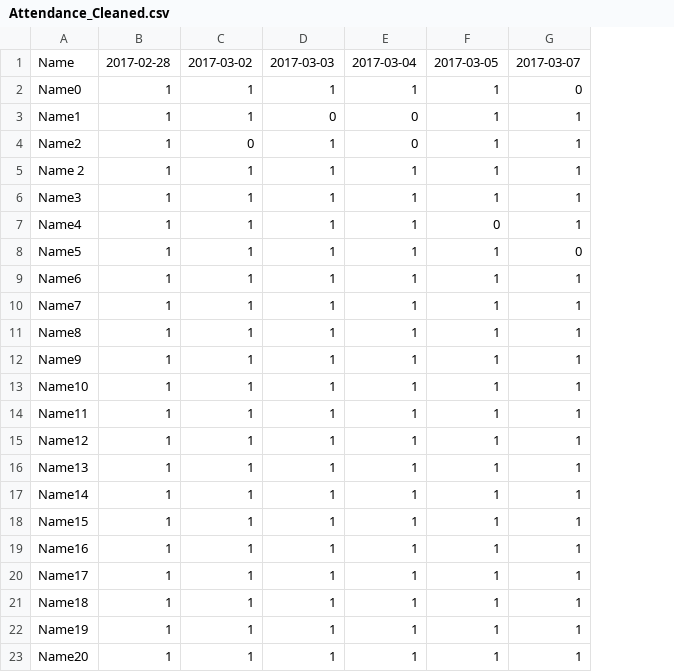
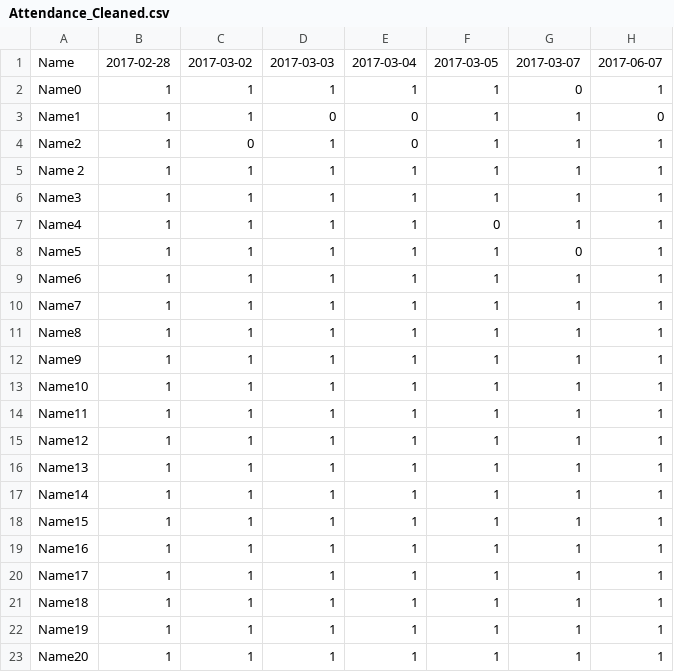
Before and after one commit to roddtalebi/roddtalebi.github.io, a CSV file: data/Attendance_Cleaned.csv, drawn as a sheet; the diff names each change by its address in the sheet, - before the commit and + after, or states it on an @@ line.

Commit message:
updating with daily attendance and roster check

```diff
--- a/data/Attendance_Cleaned.csv
+++ b/data/Attendance_Cleaned.csv
+column H, rows 1-23: 2017-06-07 | 1 | 0 | 1 | 1 | 1 | 1 | 1 | 1 | 1 | 1 | 1 | 1 | 1 | 1 | 1 | 1 | 1 | 1 | 1 | 1 | 1 | 1
```
Also changed, not shown: data/Roster.csv.
